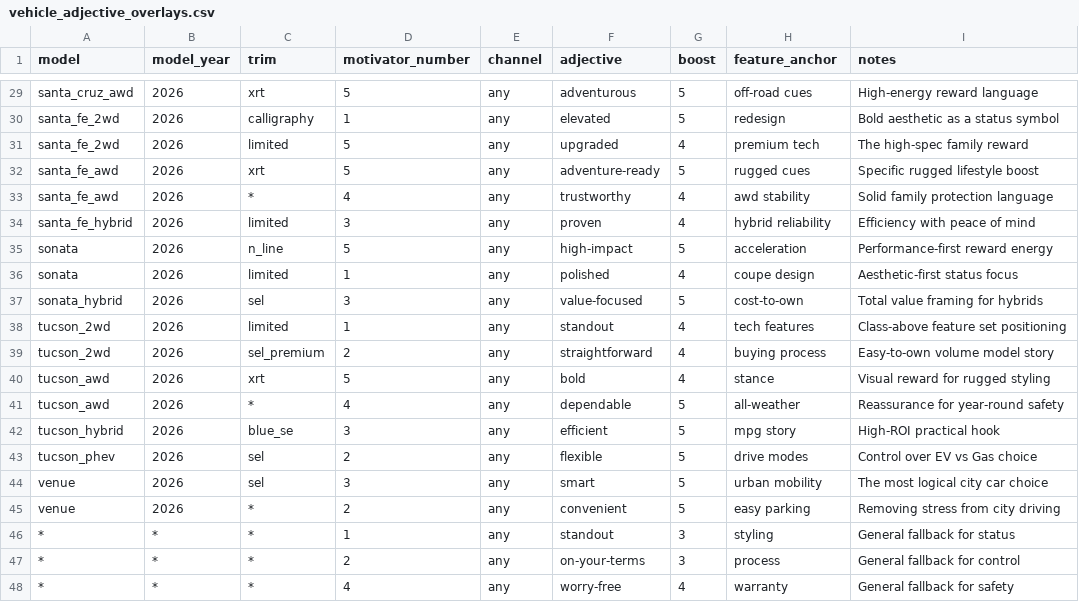
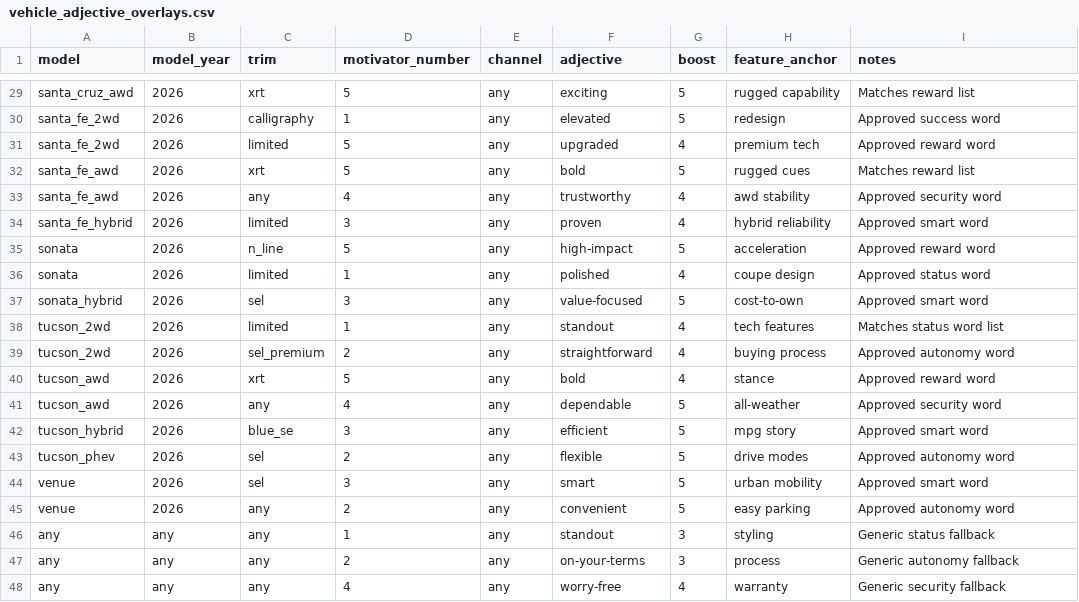
Before and after one commit to BabakRosewater/language, a CSV file: vehicle_adjective_overlays.csv, drawn as a sheet; only a part is shown, gaps mark what is left out; the diff covers the shown part only; the diff names each change by its address in the sheet, - before the commit and + after, or states it on an @@ line.

Commit message:
Update vehicle_adjective_overlays.csv

```diff
--- a/vehicle_adjective_overlays.csv
+++ b/vehicle_adjective_overlays.csv
-F29 (adjective): adventurous
+F29 (adjective): exciting
-H29 (feature_anchor): off-road cues
+H29 (feature_anchor): rugged capability
-I29 (notes): High-energy reward language
+I29 (notes): Matches reward list
-I30 (notes): Bold aesthetic as a status symbol
+I30 (notes): Approved success word
-I31 (notes): The high-spec family reward
+I31 (notes): Approved reward word
-F32 (adjective): adventure-ready
+F32 (adjective): bold
-I32 (notes): Specific rugged lifestyle boost
+I32 (notes): Matches reward list
-C33 (trim): *
+C33 (trim): any
-I33 (notes): Solid family protection language
+I33 (notes): Approved security word
-I34 (notes): Efficiency with peace of mind
+I34 (notes): Approved smart word
-I35 (notes): Performance-first reward energy
+I35 (notes): Approved reward word
-I36 (notes): Aesthetic-first status focus
+I36 (notes): Approved status word
-I37 (notes): Total value framing for hybrids
+I37 (notes): Approved smart word
-I38 (notes): Class-above feature set positioning
+I38 (notes): Matches status word list
-I39 (notes): Easy-to-own volume model story
+I39 (notes): Approved autonomy word
-I40 (notes): Visual reward for rugged styling
+I40 (notes): Approved reward word
-C41 (trim): *
+C41 (trim): any
-I41 (notes): Reassurance for year-round safety
+I41 (notes): Approved security word
-I42 (notes): High-ROI practical hook
+I42 (notes): Approved smart word
-I43 (notes): Control over EV vs Gas choice
+I43 (notes): Approved autonomy word
-I44 (notes): The most logical city car choice
+I44 (notes): Approved smart word
-C45:C48 (trim): *
+C45:C48 (trim): any
-I45 (notes): Removing stress from city driving
+I45 (notes): Approved autonomy word
-A46:A48 (model): *
+A46:A48 (model): any
-B46:B48 (model_year): *
+B46:B48 (model_year): any
-I46 (notes): General fallback for status
+I46 (notes): Generic status fallback
-I47 (notes): General fallback for control
+I47 (notes): Generic autonomy fallback
-I48 (notes): General fallback for safety
+I48 (notes): Generic security fallback
```
Also changed, not shown: 33 edited cells elsewhere in this file.
